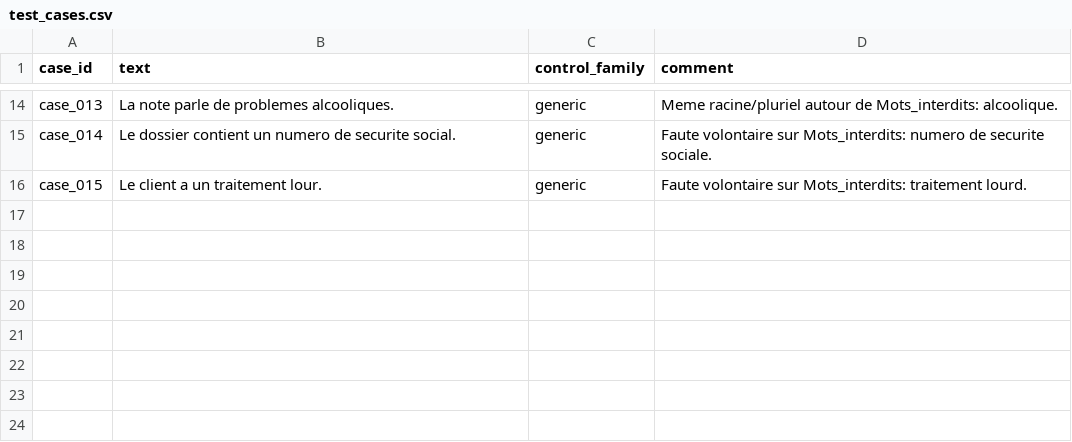
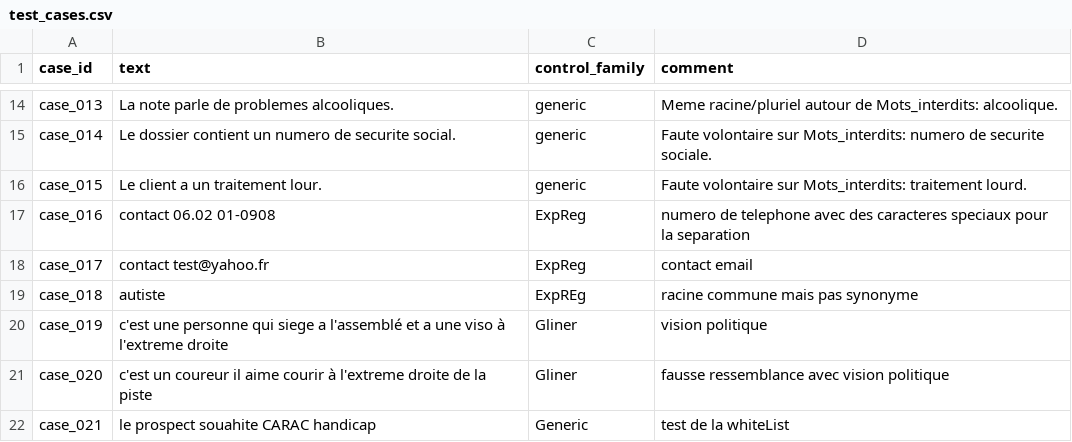
Before and after one commit to musvs34/TestPresentationNLP, a CSV file: configs/test_cases.csv, drawn as a sheet; only a part is shown, gaps mark what is left out.

```diff
--- a/configs/test_cases.csv
+++ b/configs/test_cases.csv
@@ -16 +16,7 @@ case_014,Le dossier contient un numero de securite social.,generic,Faute volonta
 case_015,Le client a un traitement lour.,generic,Faute volontaire sur Mots_interdits: traitement lourd.
+case_016,contact 06.02 01-0908,ExpReg,numero de telephone avec des caracteres speciaux pour la separation
+case_017, contact test@yahoo.fr,ExpReg,contact email
+case_018, autiste,ExpREg,racine commune mais pas synonyme
+case_019,c'est une personne qui siege a l'assemblé et a une viso à l'extreme droite,Gliner,vision politique
+case_020,c'est un coureur il aime courir à l'extreme droite de la piste,Gliner, fausse ressemblance avec vision politique
+case_021,le prospect souahite CARAC handicap,Generic,test de la whiteList
```
Also changed, not shown: 3 other files.
